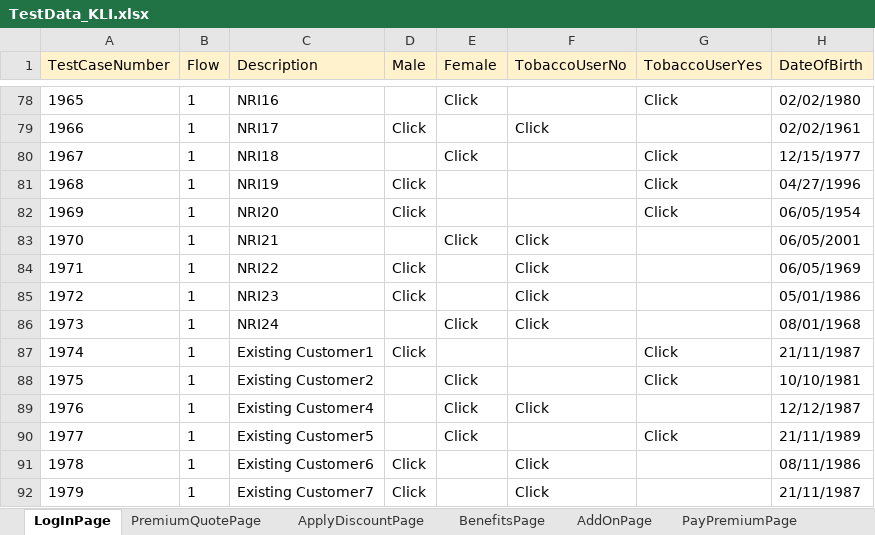
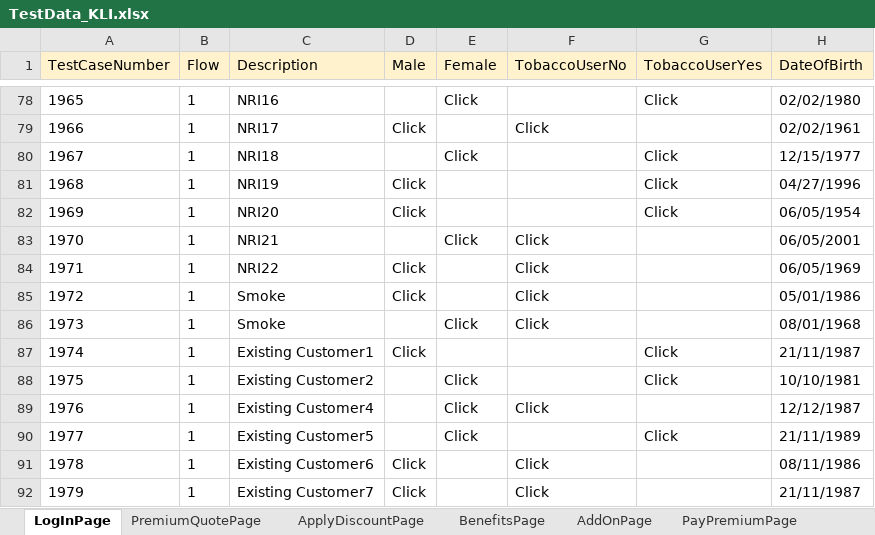
Before and after one commit to lucky0930/KLICCodelessFramework, an Excel workbook: resources/test_data/TestData_KLI.xlsx, sheet LogInPage, drawn as a sheet; only a part is shown, gaps mark what is left out; values as stored, in another font and other column widths than the file's, no borders; the diff names each change by its address in the sheet, - before the commit and + after, or states it on an @@ line.

```diff
--- a/resources/test_data/TestData_KLI.xlsx (sheet LogInPage)
+++ b/resources/test_data/TestData_KLI.xlsx (sheet LogInPage)
-C85 (Description): NRI23
+C85 (Description): Smoke
-C86 (Description): NRI24
+C86 (Description): Smoke
```
Also changed, not shown: sheet BenefitsPage, sheet PersonalInformationPage, sheet NomineeDetailsPage1, resources/test_data/TestRunner_KLI.xlsx.
